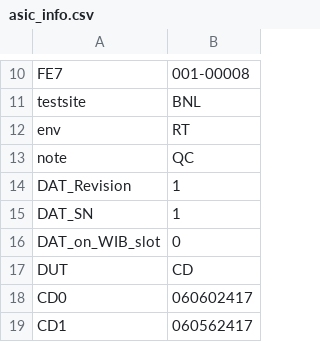
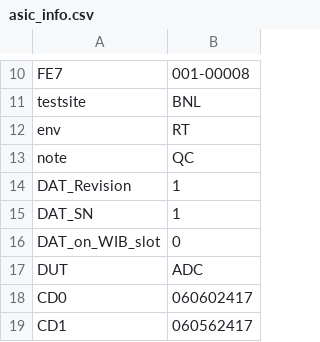
Before and after one commit to DUNE/FD_CE, a CSV file: asic_info.csv, drawn as a sheet; only a part is shown, gaps mark what is left out.

```diff
--- a/asic_info.csv
+++ b/asic_info.csv
@@ -16,3 +16,3 @@ DAT_SN,1,
 DAT_on_WIB_slot,0,
-DUT,CD,
+DUT,ADC,
 CD0,060602417,
```
Also changed, not shown: readback/asic_info.csv, 2 other files.
